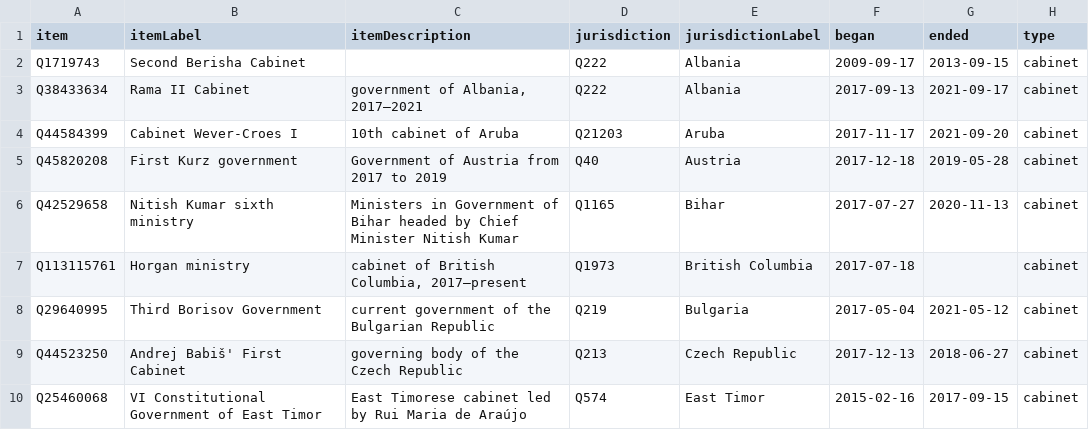
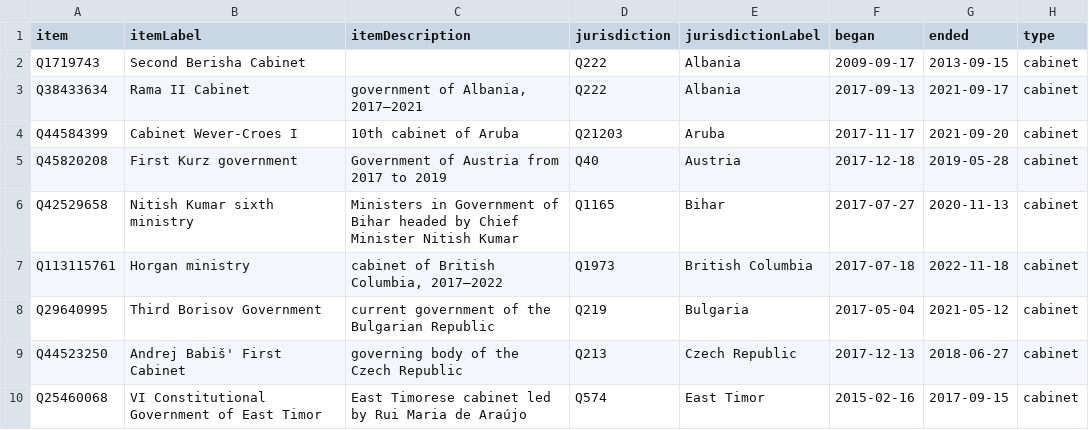
Before and after one commit to every-politician-scrapers/world, a CSV file: wikidata/results/2017-cabinets.csv, drawn as a sheet; only a part is shown.

Commit message:
Run SPARQL queries

```diff
--- a/wikidata/results/2017-cabinets.csv
+++ b/wikidata/results/2017-cabinets.csv
@@ -6,3 +6,3 @@ Q45820208,First Kurz government,Government of Austria from 2017 to 2019,Q40,Aust
 Q42529658,Nitish Kumar sixth ministry,Ministers in Government of Bihar headed by Chief Minister Nitish Kumar,Q1165,Bihar,2017-07-27,2020-11-13,cabinet
-Q113115761,Horgan ministry,"cabinet of British Columbia, 2017–present",Q1973,British Columbia,2017-07-18,,cabinet
+Q113115761,Horgan ministry,"cabinet of British Columbia, 2017–2022",Q1973,British Columbia,2017-07-18,2022-11-18,cabinet
 Q29640995,Third Borisov Government,current government of the Bulgarian Republic,Q219,Bulgaria,2017-05-04,2021-05-12,cabinet
```
